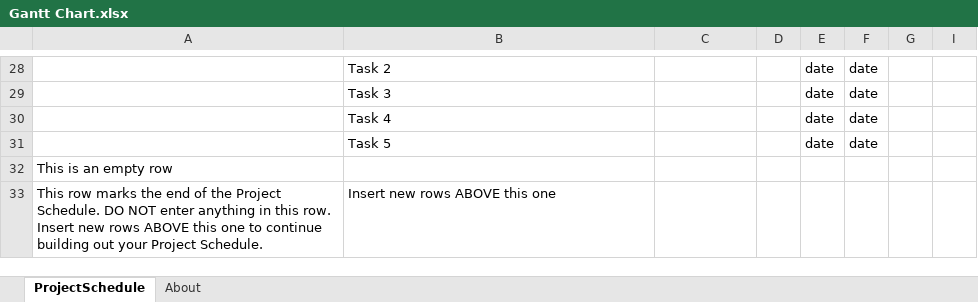
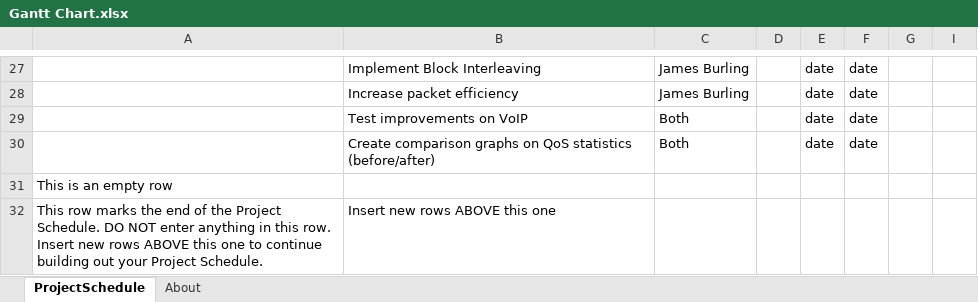
Before and after one commit to James-Sergeant/NetworksVOIP, an Excel workbook: docs/Gantt Chart.xlsx, sheet ProjectSchedule, drawn as a sheet; only a part is shown, gaps mark what is left out; values as stored, in another font and other column widths than the file's, no cell formats; conditional formats not drawn; addresses are those after the commit; the diff covers the shown part only; the diff names each change by its address in the sheet, - before the commit and + after, or states it on an @@ line.

```diff
--- a/docs/Gantt Chart.xlsx (sheet ProjectSchedule)
+++ b/docs/Gantt Chart.xlsx (sheet ProjectSchedule)
-B27: Task 2
+B27: Implement Block Interleaving
-C27:C28: (empty)
+C27:C28: James Burling
-B28: Task 3
+B28: Increase packet efficiency
-B29: Task 4
+B29: Test improvements on VoIP
-C29:C30: (empty)
+C29:C30: Both
-B30: Task 5
+B30: Create comparison graphs on QoS statistics (before/after)
```
Also changed, not shown: 8 added rows, 9 removed rows, 47 edited cells and merged cells elsewhere in this sheet, cell formats, hidden cells, 9 other files.
